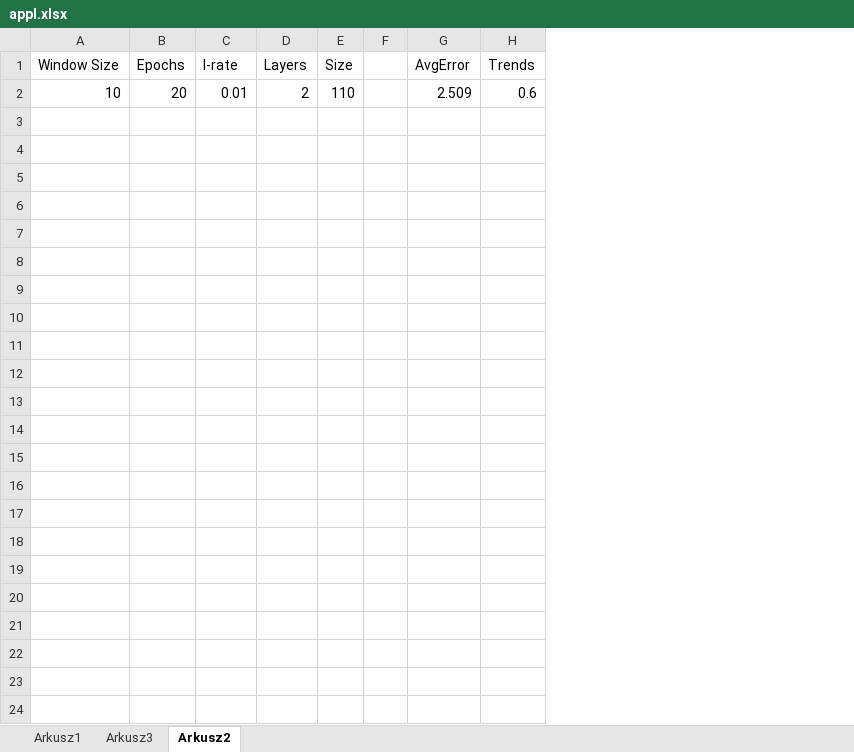
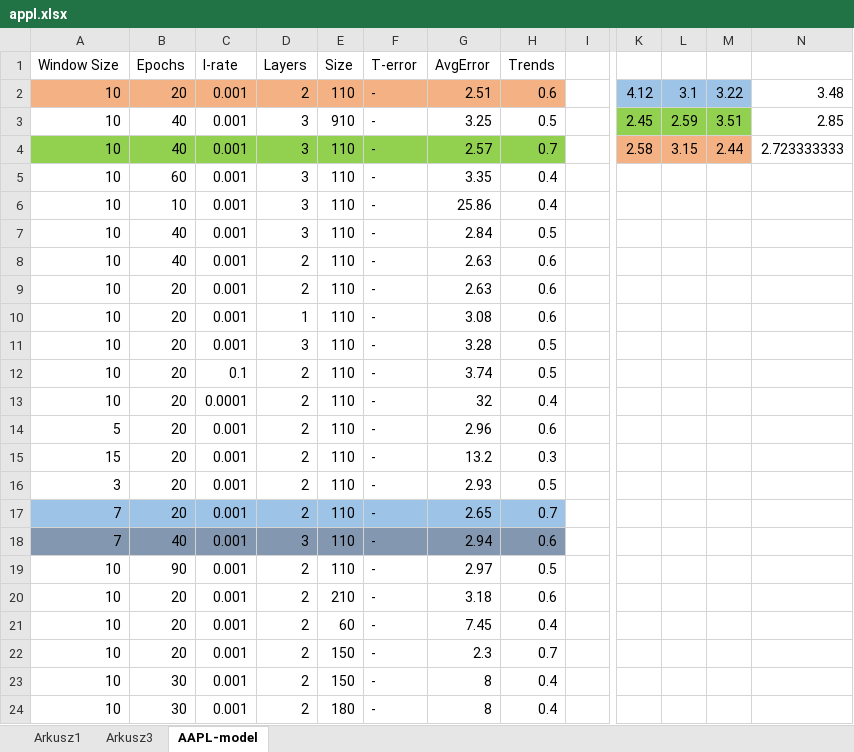
Before and after one commit to delprzemo/smartstock, an Excel workbook: src/data/static/appl.xlsx, sheet AAPL-model, drawn as a sheet; only a part is shown, gaps mark what is left out; values as stored, in another font and other column widths than the file's, no borders; removed rows and columns are numbered as before the commit, all else as after; rows hold the shown columns only; the diff covers the shown part only; the diff names each change by its address in the sheet, - before the commit and + after, or states it on an @@ line.

Commit message:
Fetch data from API

```diff
--- a/src/data/static/appl.xlsx (sheet AAPL-model)
+++ b/src/data/static/appl.xlsx (sheet AAPL-model)
-sheet tab: Arkusz2
+sheet tab: AAPL-model
-column F, empty
+column F (T-error), row 2: -
+column I, empty
+column K, row 2: 4.12
+column L, row 2: 3.1
+column M, row 2: 3.22
+column N, row 2: 3.48
-A2:E2 fill: none
+A2:E2 fill: #F4B183
-C2 (l-rate): 0.01
+C2 (l-rate): 0.001
-G2 (AvgError): 2.509
+G2 (AvgError): 2.51
-G2:H2 fill: none
+G2:H2 fill: #F4B183
+row 3: 10 | 40 | 0.001 | 3 | 910 | - | 3.25 | 0.5 |  | 2.45 | 2.59 | 3.51 | 2.85
+row 4: 10 | 40 | 0.001 | 3 | 110 | - | 2.57 | 0.7 |  | 2.58 | 3.15 | 2.44 | 2.723333333
+row 5: 10 | 60 | 0.001 | 3 | 110 | - | 3.35 | 0.4
+row 6: 10 | 10 | 0.001 | 3 | 110 | - | 25.86 | 0.4
+row 7: 10 | 40 | 0.001 | 3 | 110 | - | 2.84 | 0.5
+row 8: 10 | 40 | 0.001 | 2 | 110 | - | 2.63 | 0.6
+row 9: 10 | 20 | 0.001 | 2 | 110 | - | 2.63 | 0.6
+row 10: 10 | 20 | 0.001 | 1 | 110 | - | 3.08 | 0.6
+row 11: 10 | 20 | 0.001 | 3 | 110 | - | 3.28 | 0.5
+row 12: 10 | 20 | 0.1 | 2 | 110 | - | 3.74 | 0.5
+row 13: 10 | 20 | 0.0001 | 2 | 110 | - | 32 | 0.4
+row 14: 5 | 20 | 0.001 | 2 | 110 | - | 2.96 | 0.6
+row 15: 15 | 20 | 0.001 | 2 | 110 | - | 13.2 | 0.3
+row 16: 3 | 20 | 0.001 | 2 | 110 | - | 2.93 | 0.5
+row 17: 7 | 20 | 0.001 | 2 | 110 | - | 2.65 | 0.7
+row 18: 7 | 40 | 0.001 | 3 | 110 | - | 2.94 | 0.6
+row 19: 10 | 90 | 0.001 | 2 | 110 | - | 2.97 | 0.5
+row 20: 10 | 20 | 0.001 | 2 | 210 | - | 3.18 | 0.6
+row 21: 10 | 20 | 0.001 | 2 | 60 | - | 7.45 | 0.4
+row 22: 10 | 20 | 0.001 | 2 | 150 | - | 2.3 | 0.7
+row 23: 10 | 30 | 0.001 | 2 | 150 | - | 8 | 0.4
+row 24: 10 | 30 | 0.001 | 2 | 180 | - | 8 | 0.4
```
Also changed, not shown: 1 added column elsewhere in this sheet, 4 other files.
